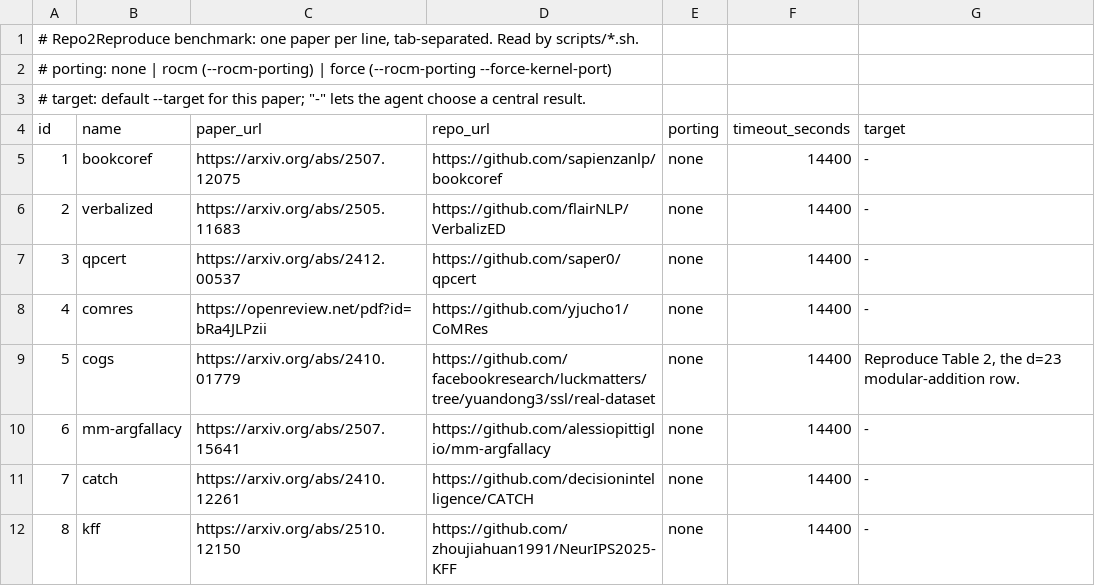
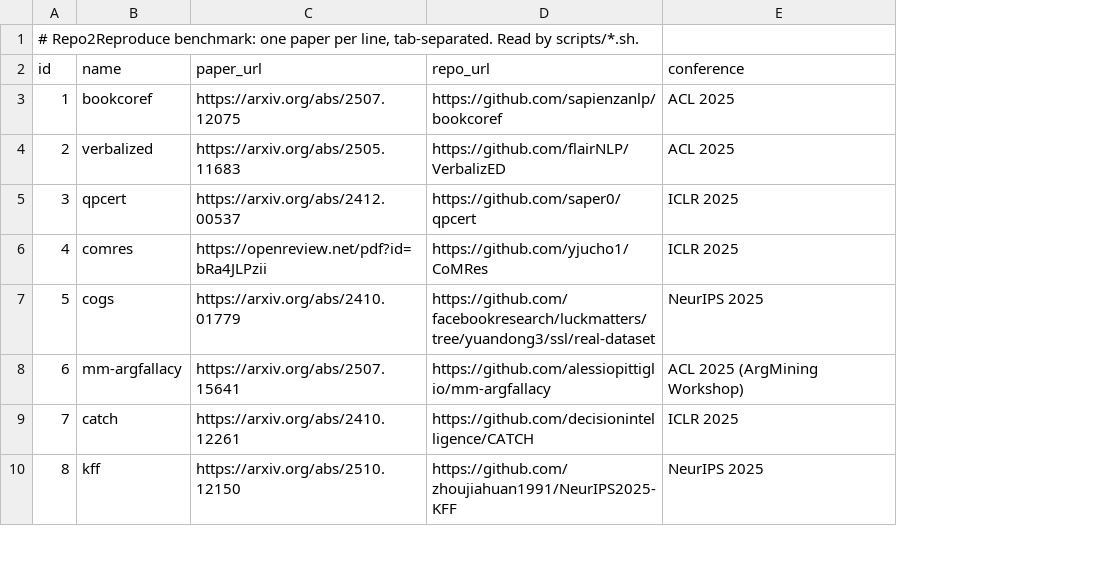
Before and after one commit to AMD-AGI/Repo2Reproduce, a TSV file: dataset/papers.tsv, drawn as a sheet; only a part is shown; removed rows and columns are numbered as before the commit, all else as after; the diff names each change by its address in the sheet, - before the commit and + after, or states it on an @@ line.

```diff
--- a/dataset/papers.tsv
+++ b/dataset/papers.tsv
-column E (porting), rows 5-12: all none
-column F (timeout_seconds), rows 5-12: all 14400
-column G (target), rows 5-12: - | - | - | - | Reproduce Table 2, the d=23 modular-addition row. | - | - | -
+column E (conference), rows 3-10: ACL 2025 | ACL 2025 | ICLR 2025 | ICLR 2025 | NeurIPS 2025 | ACL 2025 (ArgMining Workshop) | ICLR 2025 | NeurIPS 2025
-row 1: # Repo2Reproduce benchmark: one paper per line, tab-separated. Read by scripts/*.sh.
-row 2: # porting: none | rocm (--rocm-porting) | force (--rocm-porting --force-kernel-port)
@@ column A (id) renumbered in row 1 @@
```
Also changed, not shown: 6 other files.
